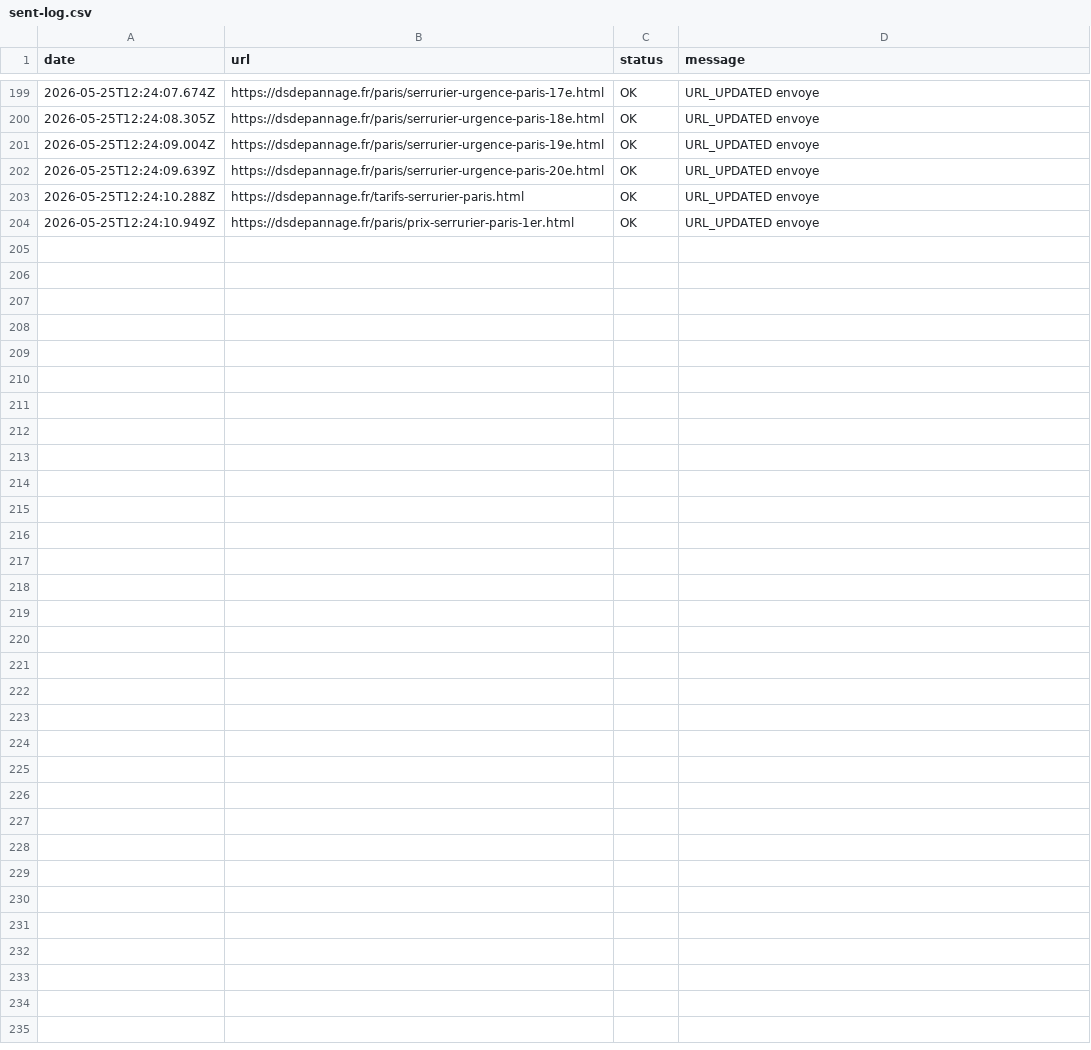
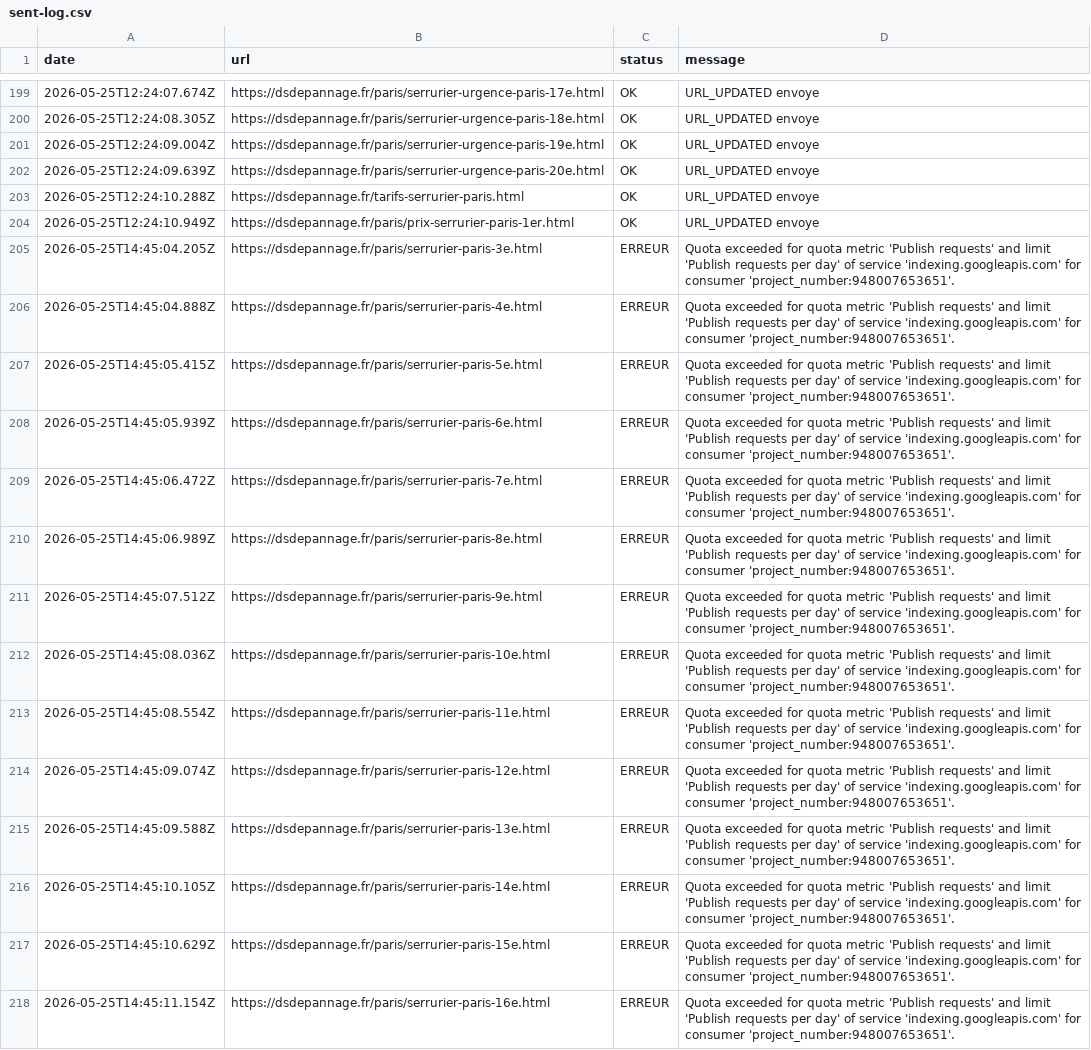
Before and after one commit to BRAITOU555/depannage-serrurier-paris, a CSV file: google-indexing/sent-log.csv, drawn as a sheet; only a part is shown, gaps mark what is left out; the diff names each change by its address in the sheet, - before the commit and + after, or states it on an @@ line.

Commit message:
Prepare next indexing batch

```diff
--- a/google-indexing/sent-log.csv
+++ b/google-indexing/sent-log.csv
+row 205: 2026-05-25T14:45:04.205Z | https://dsdepannage.fr/paris/serrurier-paris-3e.html | ERREUR | Quota exceeded for quota metric 'Publish requests' and limit 'Publish requests per day' of service 'indexing.googleapis.com' for consumer 'project_number:948007653651'.
+row 206: 2026-05-25T14:45:04.888Z | https://dsdepannage.fr/paris/serrurier-paris-4e.html | ERREUR | Quota exceeded for quota metric 'Publish requests' and limit 'Publish requests per day' of service 'indexing.googleapis.com' for consumer 'project_number:948007653651'.
+row 207: 2026-05-25T14:45:05.415Z | https://dsdepannage.fr/paris/serrurier-paris-5e.html | ERREUR | Quota exceeded for quota metric 'Publish requests' and limit 'Publish requests per day' of service 'indexing.googleapis.com' for consumer 'project_number:948007653651'.
+row 208: 2026-05-25T14:45:05.939Z | https://dsdepannage.fr/paris/serrurier-paris-6e.html | ERREUR | Quota exceeded for quota metric 'Publish requests' and limit 'Publish requests per day' of service 'indexing.googleapis.com' for consumer 'project_number:948007653651'.
+row 209: 2026-05-25T14:45:06.472Z | https://dsdepannage.fr/paris/serrurier-paris-7e.html | ERREUR | Quota exceeded for quota metric 'Publish requests' and limit 'Publish requests per day' of service 'indexing.googleapis.com' for consumer 'project_number:948007653651'.
+row 210: 2026-05-25T14:45:06.989Z | https://dsdepannage.fr/paris/serrurier-paris-8e.html | ERREUR | Quota exceeded for quota metric 'Publish requests' and limit 'Publish requests per day' of service 'indexing.googleapis.com' for consumer 'project_number:948007653651'.
+row 211: 2026-05-25T14:45:07.512Z | https://dsdepannage.fr/paris/serrurier-paris-9e.html | ERREUR | Quota exceeded for quota metric 'Publish requests' and limit 'Publish requests per day' of service 'indexing.googleapis.com' for consumer 'project_number:948007653651'.
+row 212: 2026-05-25T14:45:08.036Z | https://dsdepannage.fr/paris/serrurier-paris-10e.html | ERREUR | Quota exceeded for quota metric 'Publish requests' and limit 'Publish requests per day' of service 'indexing.googleapis.com' for consumer 'project_number:948007653651'.
+row 213: 2026-05-25T14:45:08.554Z | https://dsdepannage.fr/paris/serrurier-paris-11e.html | ERREUR | Quota exceeded for quota metric 'Publish requests' and limit 'Publish requests per day' of service 'indexing.googleapis.com' for consumer 'project_number:948007653651'.
+row 214: 2026-05-25T14:45:09.074Z | https://dsdepannage.fr/paris/serrurier-paris-12e.html | ERREUR | Quota exceeded for quota metric 'Publish requests' and limit 'Publish requests per day' of service 'indexing.googleapis.com' for consumer 'project_number:948007653651'.
+row 215: 2026-05-25T14:45:09.588Z | https://dsdepannage.fr/paris/serrurier-paris-13e.html | ERREUR | Quota exceeded for quota metric 'Publish requests' and limit 'Publish requests per day' of service 'indexing.googleapis.com' for consumer 'project_number:948007653651'.
+row 216: 2026-05-25T14:45:10.105Z | https://dsdepannage.fr/paris/serrurier-paris-14e.html | ERREUR | Quota exceeded for quota metric 'Publish requests' and limit 'Publish requests per day' of service 'indexing.googleapis.com' for consumer 'project_number:948007653651'.
+row 217: 2026-05-25T14:45:10.629Z | https://dsdepannage.fr/paris/serrurier-paris-15e.html | ERREUR | Quota exceeded for quota metric 'Publish requests' and limit 'Publish requests per day' of service 'indexing.googleapis.com' for consumer 'project_number:948007653651'.
+row 218: 2026-05-25T14:45:11.154Z | https://dsdepannage.fr/paris/serrurier-paris-16e.html | ERREUR | Quota exceeded for quota metric 'Publish requests' and limit 'Publish requests per day' of service 'indexing.googleapis.com' for consumer 'project_number:948007653651'.
```
Also changed, not shown: 1 other file.
